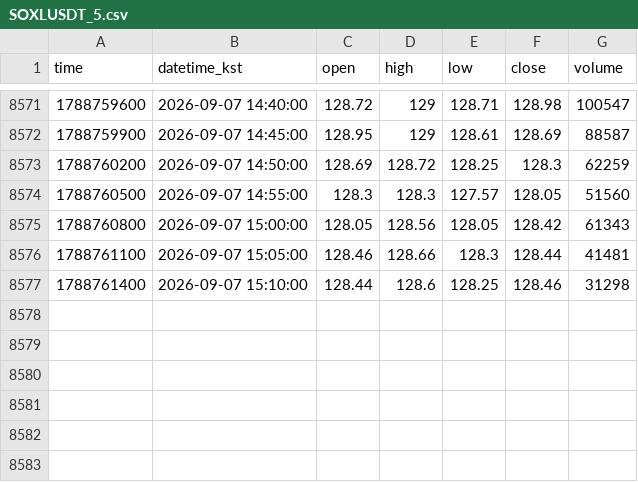
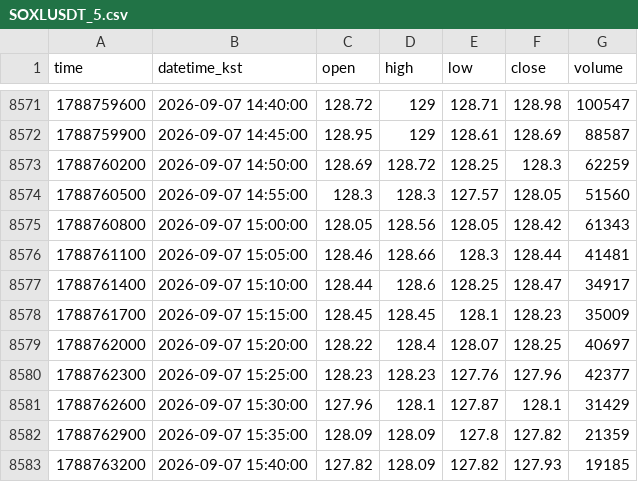
Before and after one commit to akfkajrmf1-debug/koru-data, a CSV file: data/SOXLUSDT_5.csv, drawn as a sheet; only a part is shown, gaps mark what is left out.

```diff
--- a/data/SOXLUSDT_5.csv
+++ b/data/SOXLUSDT_5.csv
@@ -8576,2 +8576,8 @@ time,datetime_kst,open,high,low,close,volume
 1788761100,2026-09-07 15:05:00,128.46,128.66,128.3,128.44,41481
-1788761400,2026-09-07 15:10:00,128.44,128.6,128.25,128.46,31298
+1788761400,2026-09-07 15:10:00,128.44,128.6,128.25,128.47,34917
+1788761700,2026-09-07 15:15:00,128.45,128.45,128.1,128.23,35009
+1788762000,2026-09-07 15:20:00,128.22,128.4,128.07,128.25,40697
+1788762300,2026-09-07 15:25:00,128.23,128.23,127.76,127.96,42377
+1788762600,2026-09-07 15:30:00,127.96,128.1,127.87,128.1,31429
+1788762900,2026-09-07 15:35:00,128.09,128.09,127.8,127.82,21359
+1788763200,2026-09-07 15:40:00,127.82,128.09,127.82,127.93,19185
```
Also changed, not shown: data/KORUUSDT_15.csv, data/KORUUSDT_240.csv, 8 other files.
